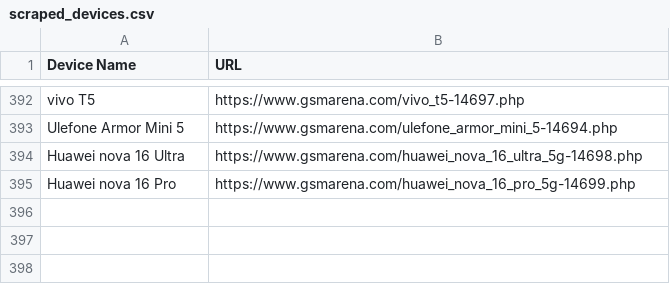
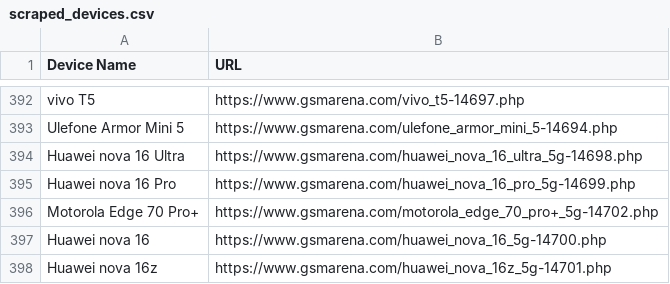
Before and after one commit to fahimpyto/ZuZu_autbot, a CSV file: scraped_devices.csv, drawn as a sheet; only a part is shown, gaps mark what is left out.

```diff
--- a/scraped_devices.csv
+++ b/scraped_devices.csv
@@ -395 +395,4 @@ Huawei nova 16 Ultra,https://www.gsmarena.com/huawei_nova_16_ultra_5g-14698.php
 Huawei nova 16 Pro,https://www.gsmarena.com/huawei_nova_16_pro_5g-14699.php
+Motorola Edge 70 Pro+,https://www.gsmarena.com/motorola_edge_70_pro+_5g-14702.php
+Huawei nova 16,https://www.gsmarena.com/huawei_nova_16_5g-14700.php
+Huawei nova 16z,https://www.gsmarena.com/huawei_nova_16z_5g-14701.php
```
Also changed, not shown: 9 other files.
